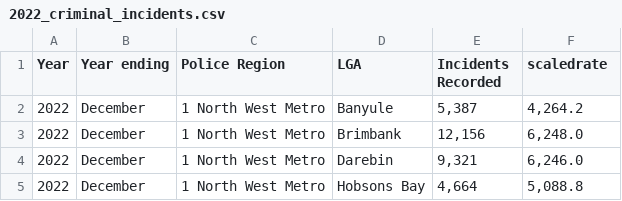
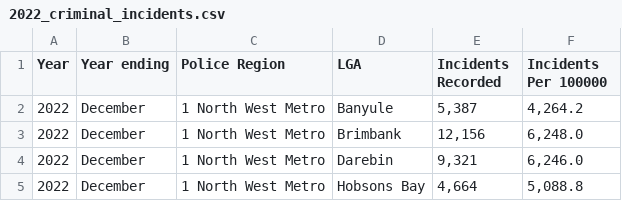
Before and after one commit to iankohjinhao/3179, a CSV file: 2022_criminal_incidents.csv, drawn as a sheet; only a part is shown.

Commit message:
Update 2022_criminal_incidents.csv

```diff
--- a/2022_criminal_incidents.csv
+++ b/2022_criminal_incidents.csv
@@ -1,2 +1,2 @@
-Year,Year ending,Police Region,LGA,Incidents Recorded,scaledrate
+Year,Year ending,Police Region,LGA,Incidents Recorded,Incidents Per 100000
 2022,December,1 North West Metro, Banyule,"5,387","4,264.2"
```
